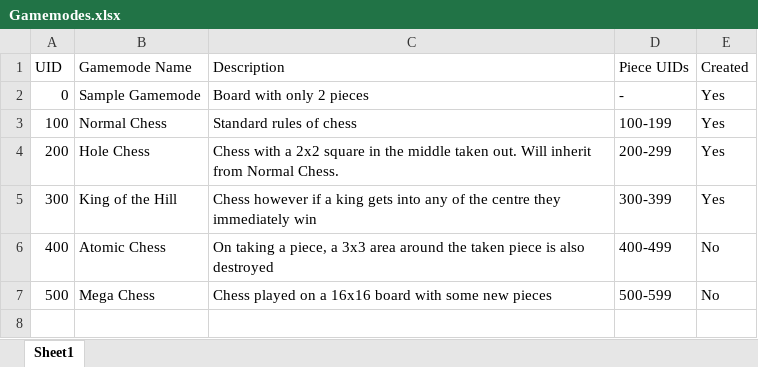
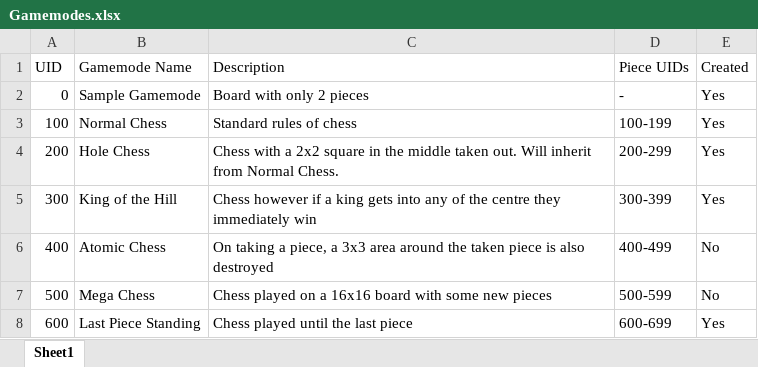
Before and after one commit to Robert-M-Lucas/NEA, an Excel workbook: Gamemodes.xlsx, sheet Sheet1, drawn as a sheet; values as stored, in another font and other column widths than the file's, no borders; the diff names each change by its address in the sheet, - before the commit and + after, or states it on an @@ line.

```diff
--- a/Gamemodes.xlsx (sheet Sheet1)
+++ b/Gamemodes.xlsx (sheet Sheet1)
+row 8: 600 | Last Piece Standing | Chess played until the last piece | 600-699 | Yes
```
Also changed, not shown: Tests.xlsx.
